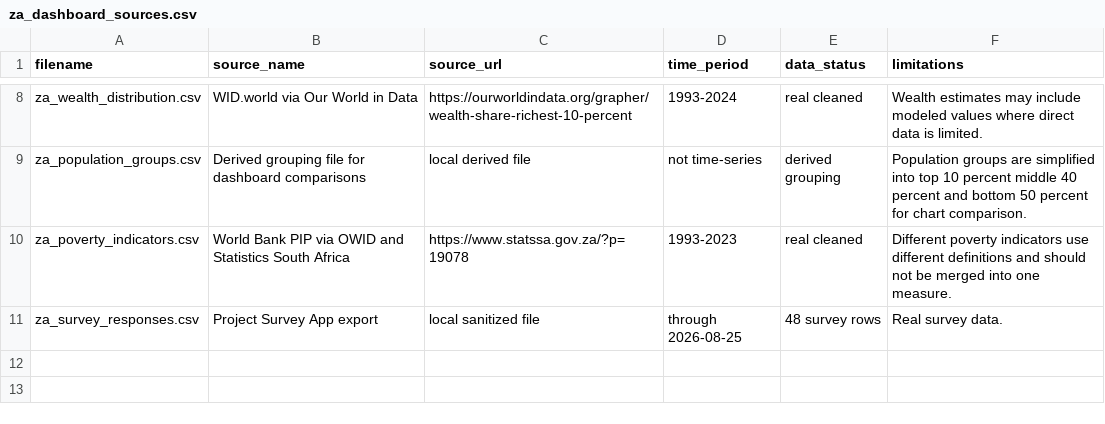
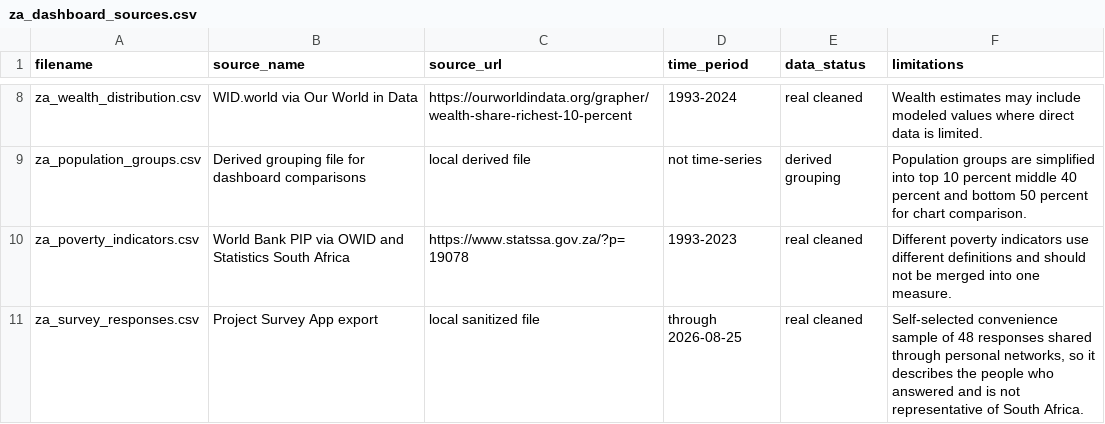
Before and after one commit to golba98/Data-Visualizer, a CSV file: data/inequality/za_dashboard_sources.csv, drawn as a sheet; only a part is shown, gaps mark what is left out.

```diff
--- a/data/inequality/za_dashboard_sources.csv
+++ b/data/inequality/za_dashboard_sources.csv
@@ -10,2 +10,2 @@ za_population_groups.csv,Derived grouping file for dashboard comparisons,local d
 za_poverty_indicators.csv,World Bank PIP via OWID and Statistics South Africa,https://www.statssa.gov.za/?p=19078,1993-2023,real cleaned,"Different poverty indicators use different definitions and should not be merged into one measure."
-za_survey_responses.csv,Project Survey App export,local sanitized file,through 2026-08-25,48 survey rows,"Real survey data."
+za_survey_responses.csv,Project Survey App export,local sanitized file,through 2026-08-25,real cleaned,"Self-selected convenience sample of 48 responses shared through personal networks, so it describes the people who answered and is not representative of South Africa."
```
Also changed, not shown: 8 other files.
